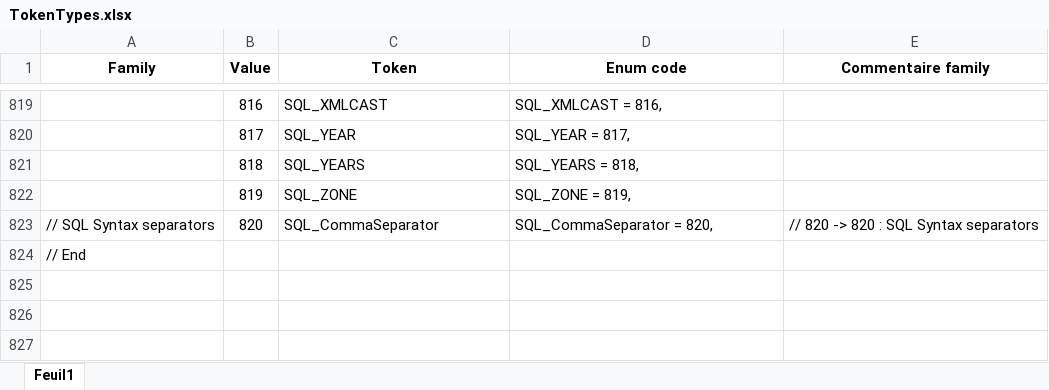
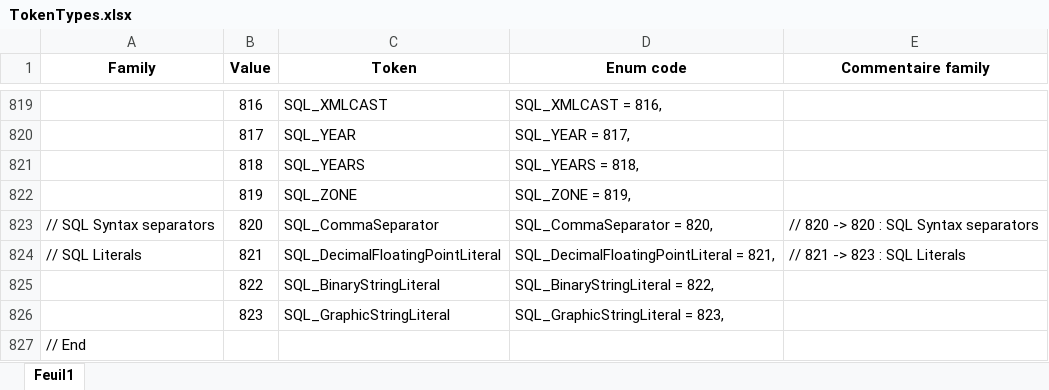
Before and after one commit to TypeCobolTeam/TypeCobol, an Excel workbook: Documentation/TokenTypes.xlsx, sheet Feuil1, drawn as a sheet; only a part is shown, gaps mark what is left out; values as stored, in another font and other column widths than the file's, no borders; conditional formats not drawn; the diff names each change by its address in the sheet, - before the commit and + after, or states it on an @@ line.

Commit message:
WI #2183 Add new TokenFamily and TokenTypes

```diff
--- a/Documentation/TokenTypes.xlsx (sheet Feuil1)
+++ b/Documentation/TokenTypes.xlsx (sheet Feuil1)
+row 824: // SQL Literals | 821 | SQL_DecimalFloatingPointLiteral | SQL_DecimalFloatingPointLiteral = 821, | // 821 -> 823 : SQL Literals
+row 825:  | 822 | SQL_BinaryStringLiteral | SQL_BinaryStringLiteral = 822,
+row 826:  | 823 | SQL_GraphicStringLiteral | SQL_GraphicStringLiteral = 823,
```
Also changed, not shown: 2 other files.
